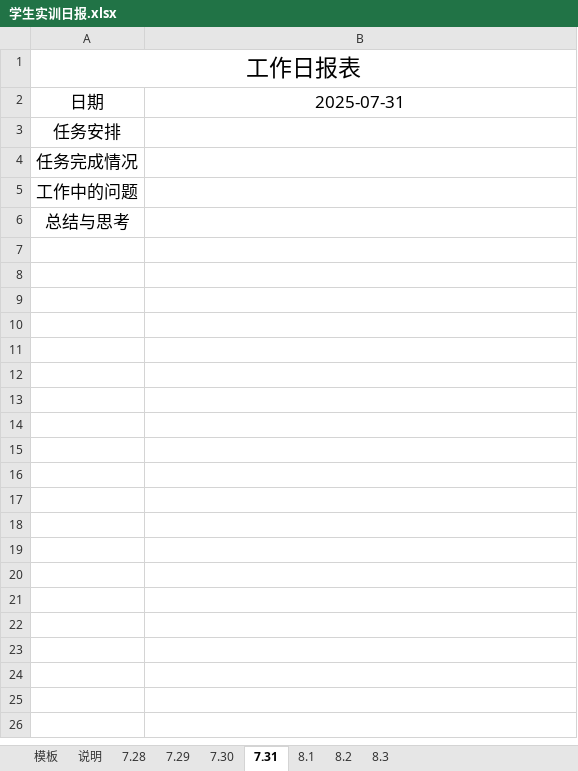
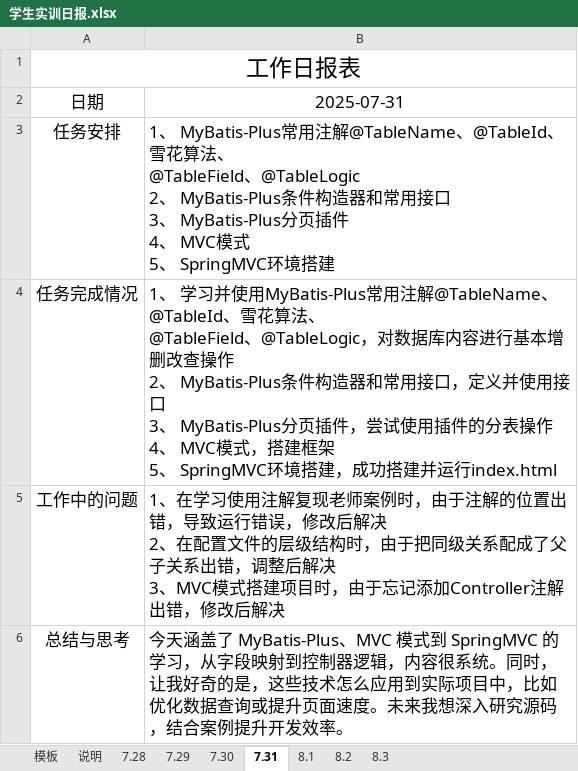
Before and after one commit to love-program/YSU_Project, an Excel workbook: 学生实训日报.xlsx, sheet 7.31, drawn as a sheet; values as stored, in another font and other column widths than the file's, no borders; ↵ is a line break in a cell; the diff names each change by its address in the sheet, - before the commit and + after, or states it on an @@ line.

Commit message:
0731

```diff
--- a/学生实训日报.xlsx (sheet 7.31)
+++ b/学生实训日报.xlsx (sheet 7.31)
-B3: (empty)
+B3: 1、 MyBatis-Plus常用注解@TableName、@TableId、雪花算法、 ↵ @TableField、@TableLogic ↵ 2、 MyBatis-Plus条件构造器和常用接口 ↵ 3、 MyBatis-Plus分页插件 ↵ 4、 MVC模式 ↵ 5、 SpringMVC环境搭建
-B4: (empty)
+B4: 1、 学习并使用MyBatis-Plus常用注解@TableName、@TableId、雪花算法、 ↵ @TableField、@TableLogic，对数据库内容进行基本增删改查操作 ↵ 2、 MyBatis-Plus条件构造器和常用接口，定义并使用接口 ↵ 3、 MyBatis-Plus分页插件，尝试使用插件的分表操作 ↵ 4、 MVC模式，搭建框架 ↵ 5、 SpringMVC环境搭建，成功搭建并运行index.html
-B5: (empty)
+B5: 1、在学习使用注解复现老师案例时，由于注解的位置出错，导致运行错误，修改后解决 ↵ 2、在配置文件的层级结构时，由于把同级关系配成了父子关系出错，调整后解决 ↵ 3、MVC模式搭建项目时，由于忘记添加Controller注解出错，修改后解决
-B6: (empty)
+B6: 今天涵盖了 MyBatis-Plus、MVC 模式到 SpringMVC 的学习，从字段映射到控制器逻辑，内容很系统。同时，让我好奇的是，这些技术怎么应用到实际项目中，比如优化数据查询或提升页面速度。未来我想深入研究源码，结合案例提升开发效率。
```
